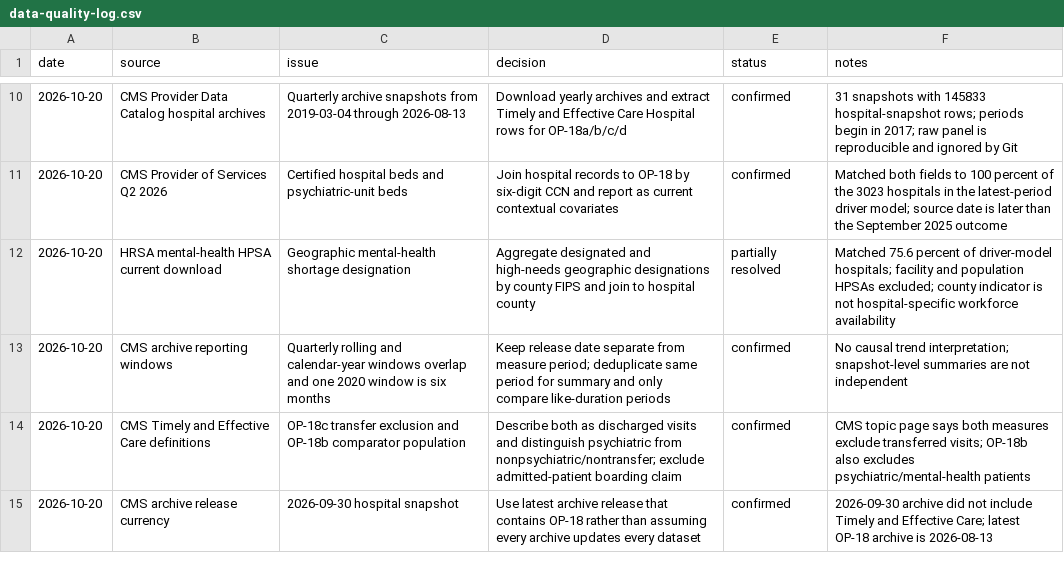
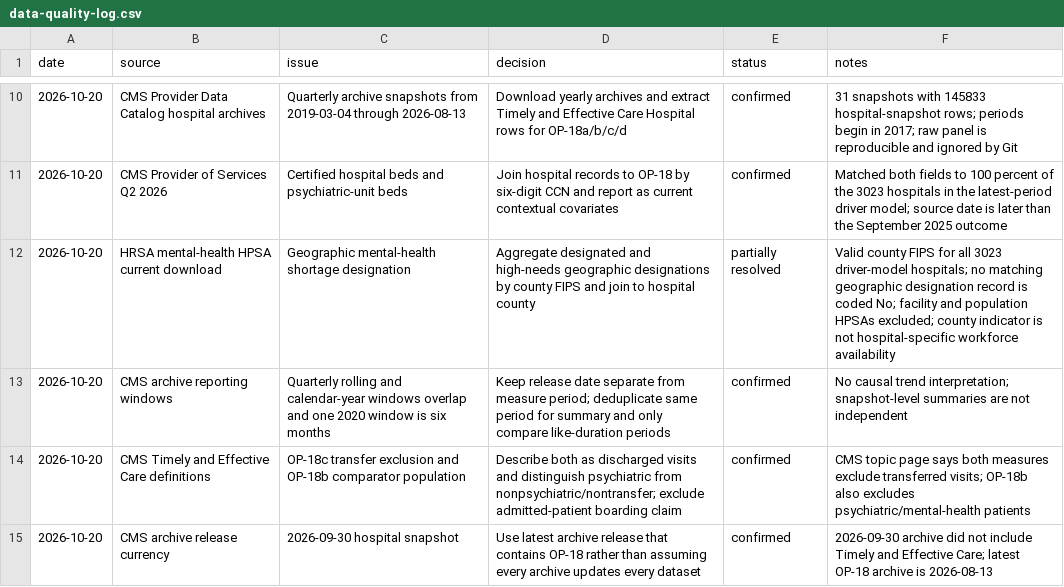
Before and after one commit to anandiganguli97/ed-mental-health-wait-times, a CSV file: data-quality-log.csv, drawn as a sheet; only a part is shown, gaps mark what is left out.

```diff
--- a/data-quality-log.csv
+++ b/data-quality-log.csv
@@ -11,3 +11,3 @@ date,source,issue,decision,status,notes
 2026-10-20,CMS Provider of Services Q2 2026,Certified hospital beds and psychiatric-unit beds,Join hospital records to OP-18 by six-digit CCN and report as current contextual covariates,confirmed,Matched both fields to 100 percent of the 3023 hospitals in the latest-period driver model; source date is later than the September 2025 outcome
-2026-10-20,HRSA mental-health HPSA current download,Geographic mental-health shortage designation,Aggregate designated and high-needs geographic designations by county FIPS and join to hospital county,partially resolved,Matched 75.6 percent of driver-model hospitals; facility and population HPSAs excluded; county indicator is not hospital-specific workforce availability
+2026-10-20,HRSA mental-health HPSA current download,Geographic mental-health shortage designation,Aggregate designated and high-needs geographic designations by county FIPS and join to hospital county,partially resolved,Valid county FIPS for all 3023 driver-model hospitals; no matching geographic designation record is coded No; facility and population HPSAs excluded; county indicator is not hospital-specific workforce availability
 2026-10-20,CMS archive reporting windows,Quarterly rolling and calendar-year windows overlap and one 2020 window is six months,Keep release date separate from measure period; deduplicate same period for summary and only compare like-duration periods,confirmed,No causal trend interpretation; snapshot-level summaries are not independent
```
Also changed, not shown: results/hospital_driver_model_coefficients.csv, 9 other files.
